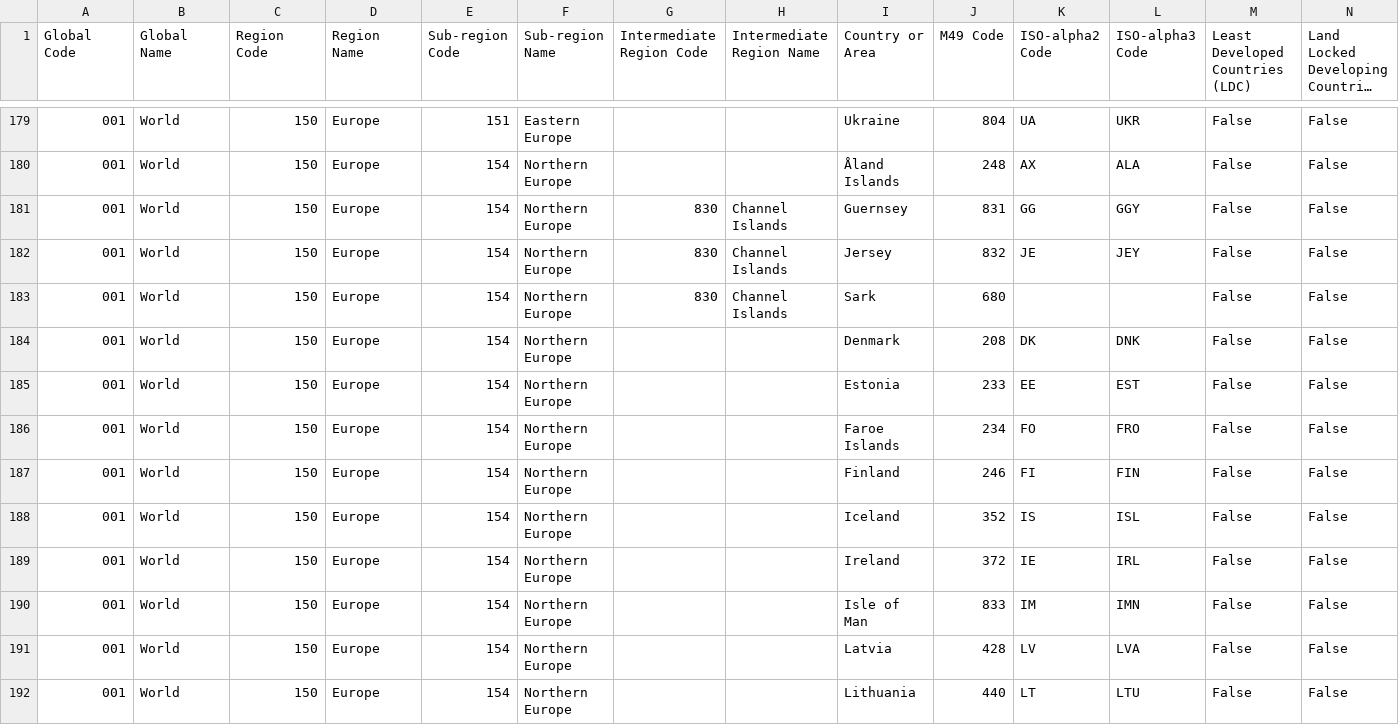
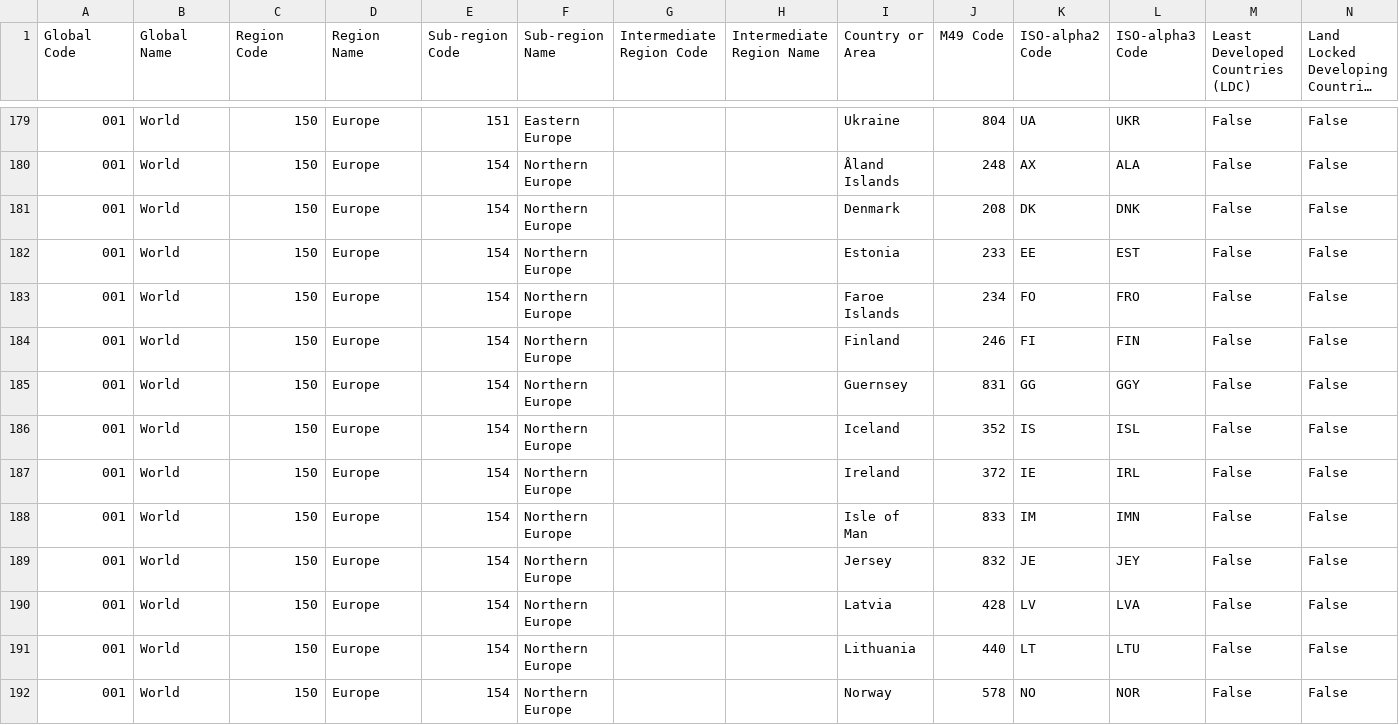
Before and after one commit to codeforIATI/country-region-codes-scraper, a CSV file: country_region_codes.csv, drawn as a sheet; only a part is shown, gaps mark what is left out; the shorter side is filled out with more unchanged rows; long unchanged cells end in …; removed rows and columns are numbered as before the commit, all else as after; rows hold the shown columns only; the diff names each change by its address in the sheet, - before the commit and + after, or states it on an @@ line.

```diff
--- a/country_region_codes.csv
+++ b/country_region_codes.csv
-row 181: 001 | World | 150 | Europe | 154 | Northern Europe | 830 | Channel Islands | Guernsey | 831 | GG | GGY | False | False
-row 182: 001 | World | 150 | Europe | 154 | Northern Europe | 830 | Channel Islands | Jersey | 832 | JE | JEY | False | False
-row 183: 001 | World | 150 | Europe | 154 | Northern Europe | 830 | Channel Islands | Sark | 680 |  |  | False | False
+row 185: 001 | World | 150 | Europe | 154 | Northern Europe |  |  | Guernsey | 831 | GG | GGY | False | False
+row 189: 001 | World | 150 | Europe | 154 | Northern Europe |  |  | Jersey | 832 | JE | JEY | False | False
```
